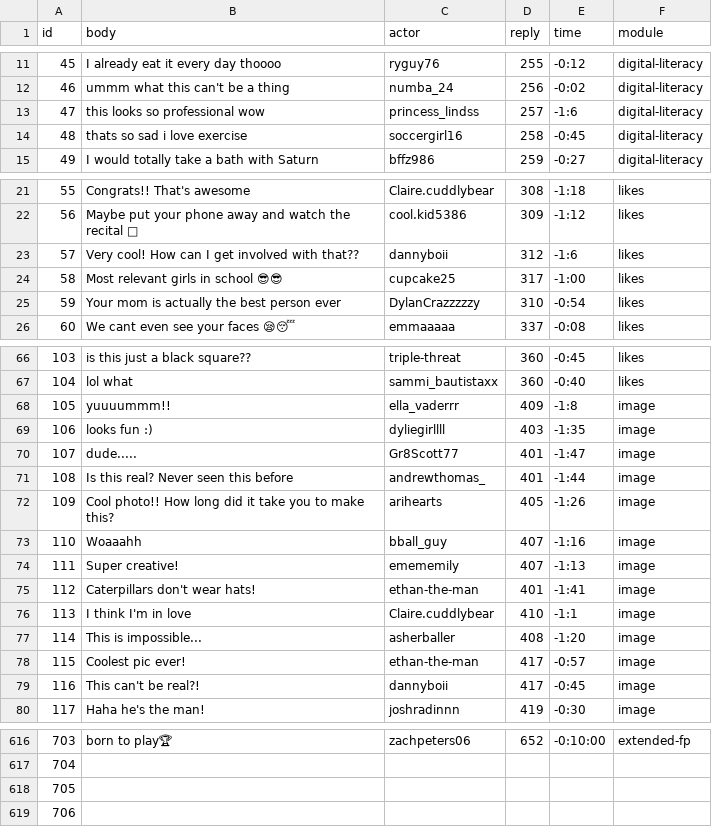
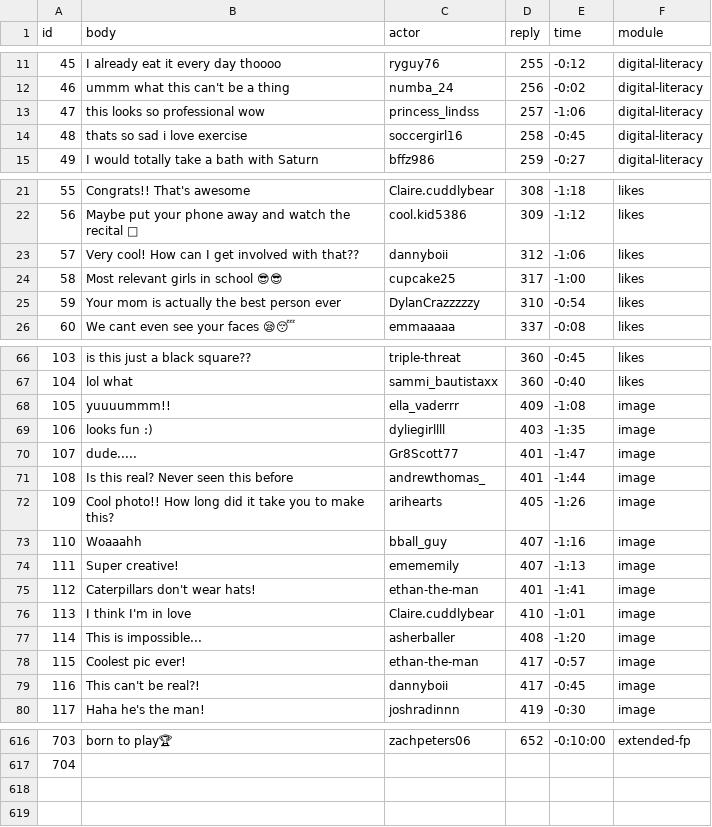
Before and after one commit to social-media-testdrive/truman_testdrive, a CSV file: input/allreplies-outcome-eval-3.csv, drawn as a sheet; only a part is shown, gaps mark what is left out; the diff covers the shown part only.

```diff
--- a/input/allreplies-outcome-eval-3.csv
+++ b/input/allreplies-outcome-eval-3.csv
@@ -12,3 +12,3 @@ id,body,actor,reply,time,module
 46,ummm what this can't be a thing,numba_24,256,-0:02,digital-literacy
-47,this looks so professional wow,princess_lindss,257,-1:6,digital-literacy
+47,this looks so professional wow,princess_lindss,257,-1:06,digital-literacy
 48,thats so sad i love exercise,soccergirl16,258,-0:45,digital-literacy
@@ -22,3 +22,3 @@ id,body,actor,reply,time,module
 56,Maybe put your phone away and watch the recital 🤔,cool.kid5386,309,-1:12,likes
-57,Very cool! How can I get involved with that??,dannyboii,312,-1:6,likes
+57,Very cool! How can I get involved with that??,dannyboii,312,-1:06,likes
 58,Most relevant girls in school 😎😎,cupcake25,317,-1:00,likes
@@ -67,3 +67,3 @@ id,body,actor,reply,time,module
 104,lol what,sammi_bautistaxx,360,-0:40,likes
-105,yuuuummm!!,ella_vaderrr,409,-1:8,image
+105,yuuuummm!!,ella_vaderrr,409,-1:08,image
 106,looks fun :),dyliegirllll,403,-1:35,image
@@ -75,3 +75,3 @@ id,body,actor,reply,time,module
 112,Caterpillars don't wear hats!,ethan-the-man,401,-1:41,image
-113,I think I'm in love,Claire.cuddlybear,410,-1:1,image
+113,I think I'm in love,Claire.cuddlybear,410,-1:01,image
 114,This is impossible...,asherballer,408,-1:20,image
@@ -617,3 +617 @@ id,body,actor,reply,time,module
 704,,,,,
-705,,,,,
-706,,,,,
```
Also changed, not shown: 15 edited cells elsewhere in this file, input/allposts-outcome-eval-3.csv, 9 other files.
